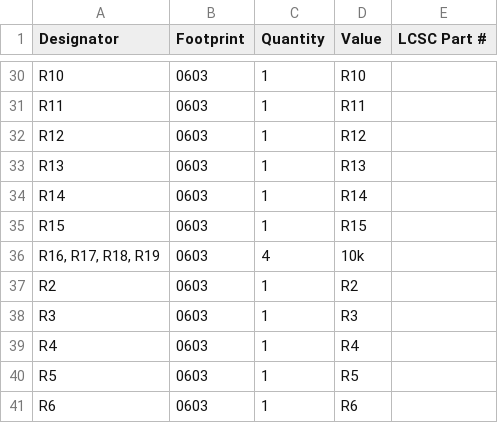
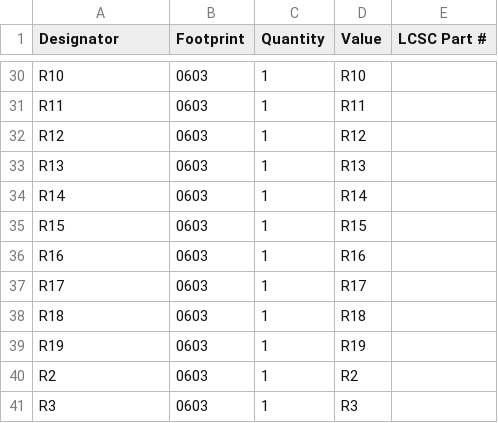
Before and after one commit to Feraqc/Mbaretech-PCB, a CSV file: production/bom.csv, drawn as a sheet; only a part is shown, gaps mark what is left out; the shorter side is filled out with more unchanged rows; removed rows and columns are numbered as before the commit, all else as after; the diff names each change by its address in the sheet, - before the commit and + after, or states it on an @@ line.

```diff
--- a/production/bom.csv
+++ b/production/bom.csv
-row 36: R16, R17, R18, R19 | 0603 | 4 | 10k
+row 36: R16 | 0603 | 1 | R16
+row 37: R17 | 0603 | 1 | R17
+row 38: R18 | 0603 | 1 | R18
+row 39: R19 | 0603 | 1 | R19
```
Also changed, not shown: 7 other files.
